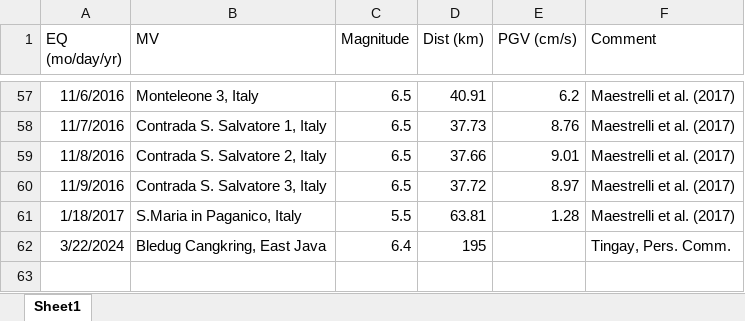
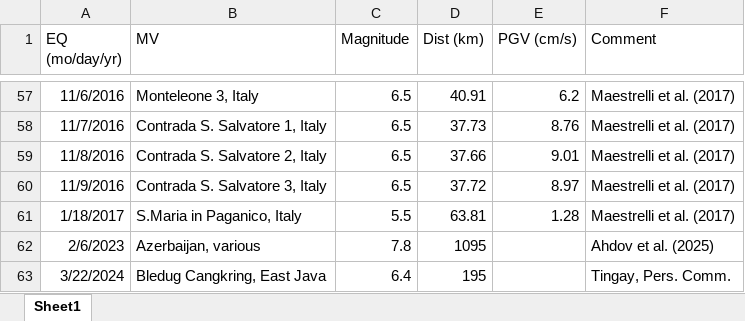
Before and after one commit to maxrudolph/mv_triggering, an Excel workbook: MV_Summary_Table.xlsx, sheet Sheet1, drawn as a sheet; only a part is shown, gaps mark what is left out; values as stored, in another font and other column widths than the file's, no borders; the diff names each change by its address in the sheet, - before the commit and + after, or states it on an @@ line.

Commit message:
add azerbaijan earthquake

```diff
--- a/MV_Summary_Table.xlsx (sheet Sheet1)
+++ b/MV_Summary_Table.xlsx (sheet Sheet1)
+row 62: 2/6/2023 | Azerbaijan, various | 7.8 | 1095 |  | Ahdov et al. (2025)
```
Also changed, not shown: 3 other files.
